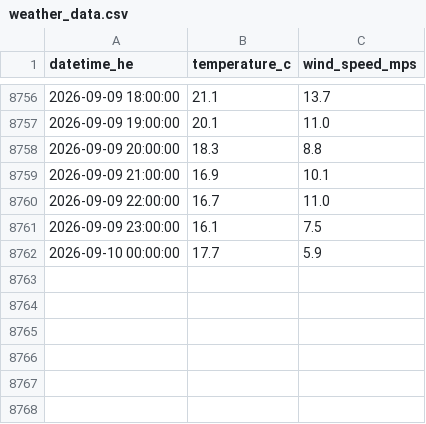
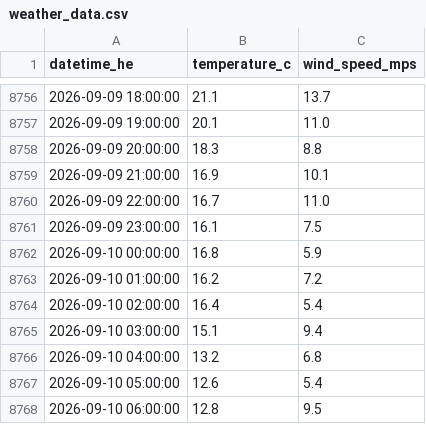
Before and after one commit to a338wong/alberta_energy_market_analytics_dashboard, a CSV file: data/raw/weather_data.csv, drawn as a sheet; only a part is shown, gaps mark what is left out.

```diff
--- a/data/raw/weather_data.csv
+++ b/data/raw/weather_data.csv
@@ -8761,2 +8761,8 @@ datetime_he,temperature_c,wind_speed_mps
 2026-09-09 23:00:00,16.1,7.5
-2026-09-10 00:00:00,17.7,5.9
+2026-09-10 00:00:00,16.8,5.9
+2026-09-10 01:00:00,16.2,7.2
+2026-09-10 02:00:00,16.4,5.4
+2026-09-10 03:00:00,15.1,9.4
+2026-09-10 04:00:00,13.2,6.8
+2026-09-10 05:00:00,12.6,5.4
+2026-09-10 06:00:00,12.8,9.5
```
Also changed, not shown: data/processed/market_dataset.csv, data/raw/pool_price_current_raw.csv.
